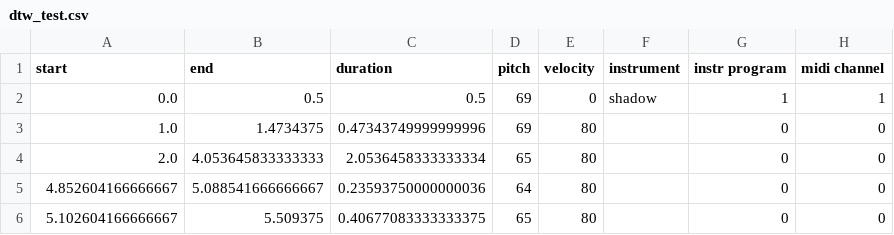
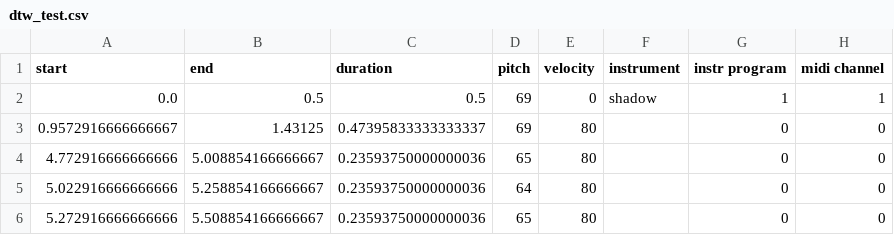
Before and after one commit to Nemecxpetr/diplomova_prace, a CSV file: data/CSV/dtw_test.csv, drawn as a sheet.

Commit message:
test a longer song with drums - no succes

```diff
--- a/data/CSV/dtw_test.csv
+++ b/data/CSV/dtw_test.csv
@@ -2,5 +2,5 @@ start,end,duration,pitch,velocity,instrument,instr program,midi channel
 0.0,0.5,0.5,69,0,shadow,1,1
-1.0,1.4734375,0.47343749999999996,69,80,,0,0
-2.0,4.053645833333333,2.0536458333333334,65,80,,0,0
-4.852604166666667,5.088541666666667,0.23593750000000036,64,80,,0,0
-5.102604166666667,5.509375,0.40677083333333375,65,80,,0,0
+0.9572916666666667,1.43125,0.47395833333333337,69,80,,0,0
+4.772916666666666,5.008854166666667,0.23593750000000036,65,80,,0,0
+5.022916666666666,5.258854166666667,0.23593750000000036,64,80,,0,0
+5.272916666666666,5.508854166666667,0.23593750000000036,65,80,,0,0
```
Also changed, not shown: data/CSV/dtw_test_voice_slow.csv, data/CSV/dtw_test_whistle.csv, 11 other files.
